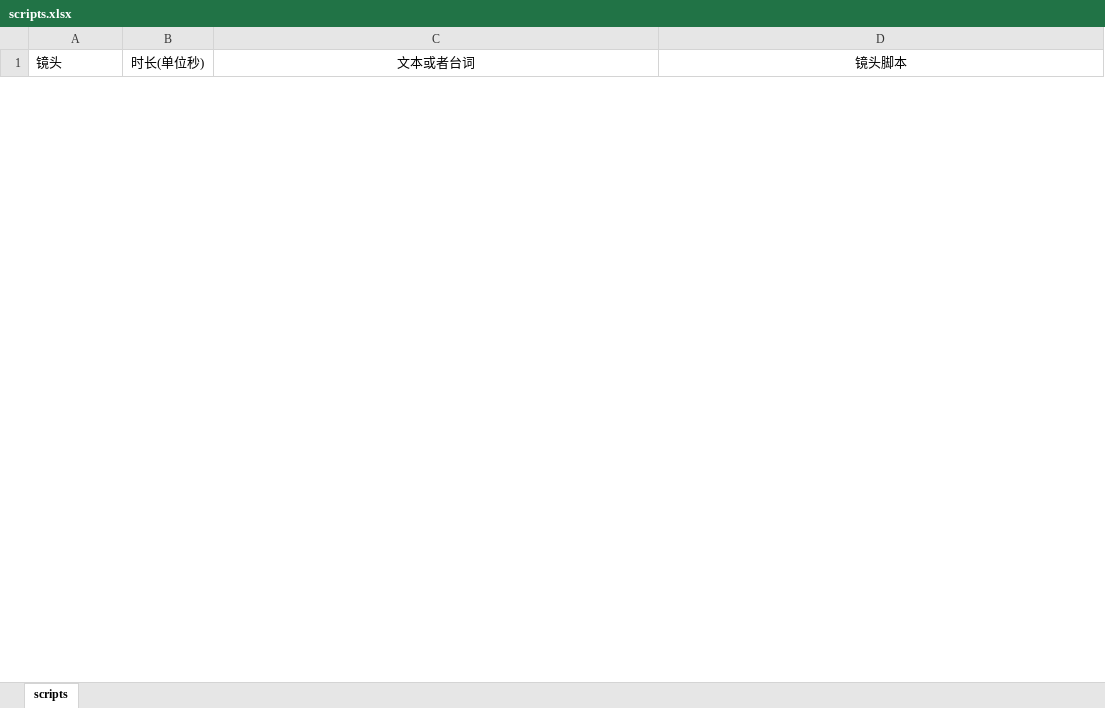
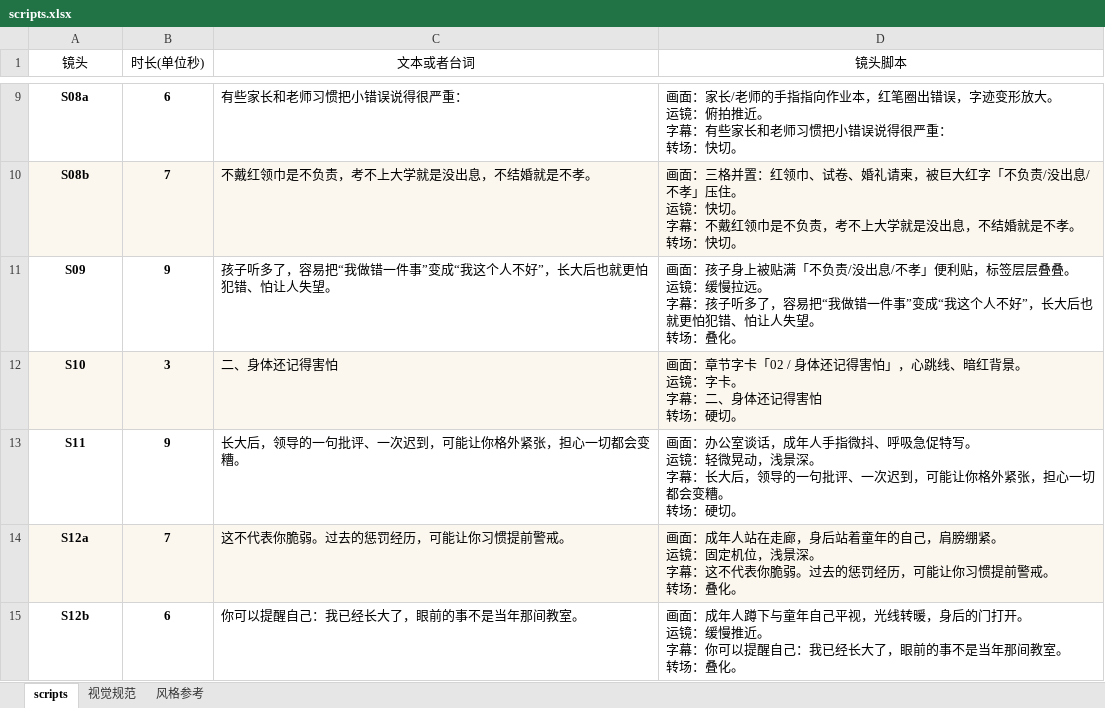
Before and after one commit to panjiajie0911/remotion, an Excel workbook: src/episodes/episode-04/scripts.xlsx, sheet scripts, drawn as a sheet; only a part is shown, gaps mark what is left out; values as stored, in another font and other column widths than the file's, no borders; ↵ is a line break in a cell; the diff covers the shown part only; the diff names each change by its address in the sheet, - before the commit and + after, or states it on an @@ line.

Commit message:
副本

```diff
--- a/src/episodes/episode-04/scripts.xlsx (sheet scripts)
+++ b/src/episodes/episode-04/scripts.xlsx (sheet scripts)
+sheet tab: 视觉规范
+sheet tab: 风格参考
-A1 alignment: left
+A1 alignment: center
+row 9: S08a | 6 | 有些家长和老师习惯把小错误说得很严重： | 画面：家长/老师的手指指向作业本，红笔圈出错误，字迹变形放大。 ↵ 运镜：俯拍推近。 ↵ 字幕：有些家长和老师习惯把小错误说得很严重： ↵ 转场：快切。
+row 10: S08b | 7 | 不戴红领巾是不负责，考不上大学就是没出息，不结婚就是不孝。 | 画面：三格并置：红领巾、试卷、婚礼请柬，被巨大红字「不负责/没出息/不孝」压住。 ↵ 运镜：快切。 ↵ 字幕：不戴红领巾是不负责，考不上大学就是没出息，不结婚就是不孝。 ↵ 转场：快切。
+row 11: S09 | 9 | 孩子听多了，容易把“我做错一件事”变成“我这个人不好”，长大后也就更怕犯错、怕让人失望。 | 画面：孩子身上被贴满「不负责/没出息/不孝」便利贴，标签层层叠叠。 ↵ 运镜：缓慢拉远。 ↵ 字幕：孩子听多了，容易把“我做错一件事”变成“我这个人不好”，长大后也就更怕犯错、怕让人失望。 ↵ 转场：叠化。
+row 12: S10 | 3 | 二、身体还记得害怕 | 画面：章节字卡「02 / 身体还记得害怕」，心跳线、暗红背景。 ↵ 运镜：字卡。 ↵ 字幕：二、身体还记得害怕 ↵ 转场：硬切。
+row 13: S11 | 9 | 长大后，领导的一句批评、一次迟到，可能让你格外紧张，担心一切都会变糟。 | 画面：办公室谈话，成年人手指微抖、呼吸急促特写。 ↵ 运镜：轻微晃动，浅景深。 ↵ 字幕：长大后，领导的一句批评、一次迟到，可能让你格外紧张，担心一切都会变糟。 ↵ 转场：硬切。
+row 14: S12a | 7 | 这不代表你脆弱。过去的惩罚经历，可能让你习惯提前警戒。 | 画面：成年人站在走廊，身后站着童年的自己，肩膀绷紧。 ↵ 运镜：固定机位，浅景深。 ↵ 字幕：这不代表你脆弱。过去的惩罚经历，可能让你习惯提前警戒。 ↵ 转场：叠化。
+row 15: S12b | 6 | 你可以提醒自己：我已经长大了，眼前的事不是当年那间教室。 | 画面：成年人蹲下与童年自己平视，光线转暖，身后的门打开。 ↵ 运镜：缓慢推近。 ↵ 字幕：你可以提醒自己：我已经长大了，眼前的事不是当年那间教室。 ↵ 转场：叠化。
```
Also changed, not shown: 13 added rows and 6 removed rows elsewhere in this sheet, charts or pictures.
